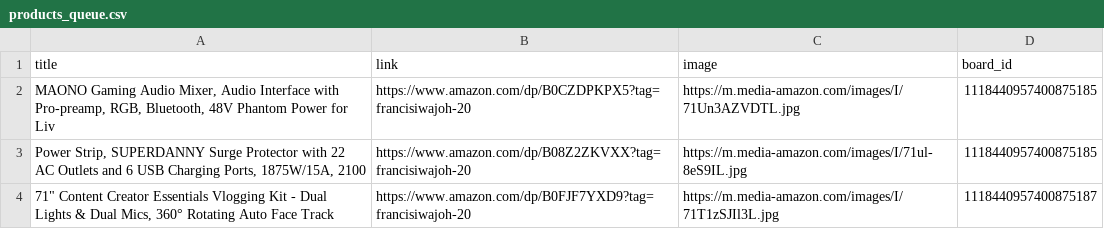
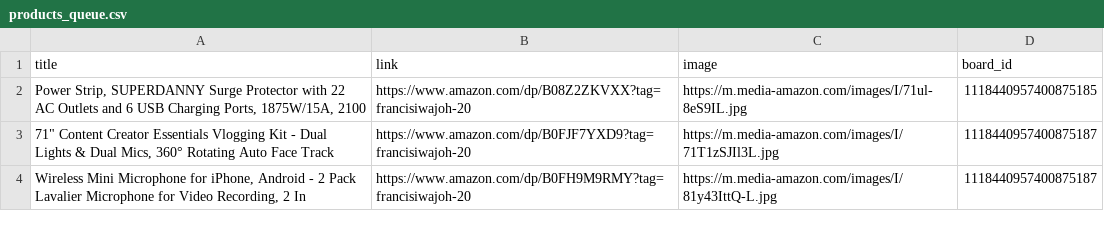
Before and after one commit to Mrconection/Conny-Trading, a CSV file: products_queue.csv, drawn as a sheet; only a part is shown; the shorter side is filled out with more unchanged rows.

```diff
--- a/products_queue.csv
+++ b/products_queue.csv
@@ -1,3 +1,2 @@
 title,link,image,board_id
-"MAONO Gaming Audio Mixer, Audio Interface with Pro-preamp, RGB, Bluetooth, 48V Phantom Power for Liv",https://www.amazon.com/dp/B0CZDPKPX5?tag=francisiwajoh-20,https://m.media-amazon.com/images/I/71Un3AZVDTL.jpg,1118440957400875185
 "Power Strip, SUPERDANNY Surge Protector with 22 AC Outlets and 6 USB Charging Ports, 1875W/15A, 2100",https://www.amazon.com/dp/B08Z2ZKVXX?tag=francisiwajoh-20,https://m.media-amazon.com/images/I/71ul-8eS9IL.jpg,1118440957400875185
```
Also changed, not shown: 2 other files.
